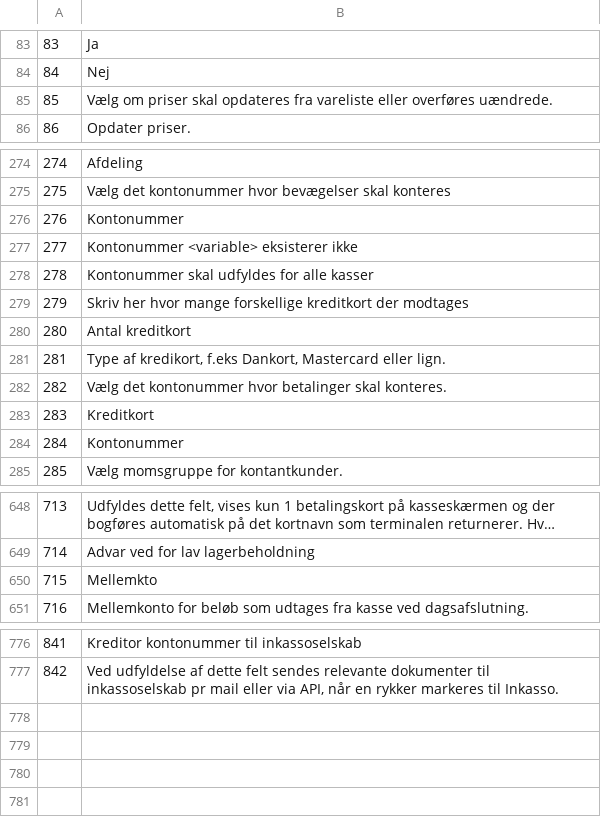
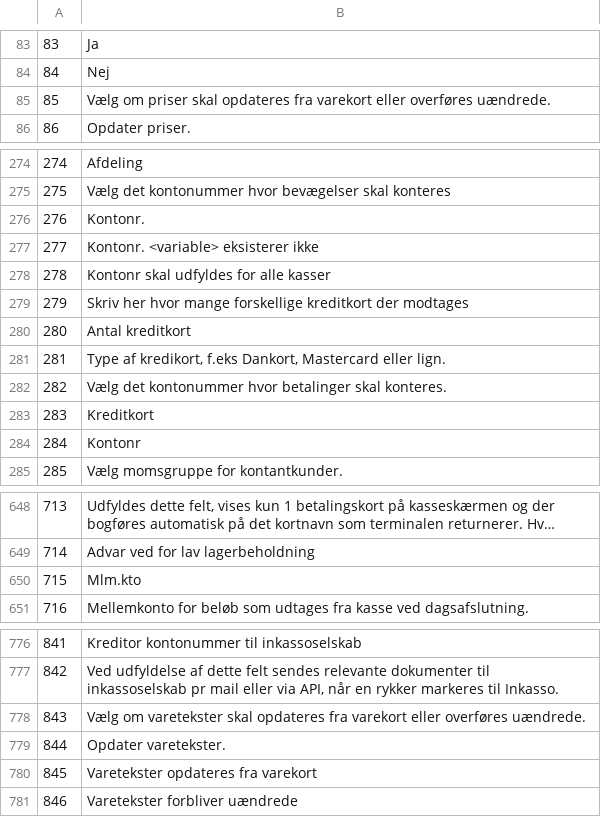
Before and after one commit to nielsrune/saldi_ce, a CSV file: importfiler/tekster.csv, drawn as a sheet; only a part is shown, gaps mark what is left out; long unchanged cells end in …; removed rows and columns are numbered as before the commit, all else as after; the diff covers the shown part only; the diff names each change by its address in the sheet, - before the commit and + after, or states it on an @@ line.

```diff
--- a/importfiler/tekster.csv
+++ b/importfiler/tekster.csv
-B85: …opdateres fra vareliste eller overføres…
+B85: …opdateres fra varekort eller overføres…
-row 276: 276 | Kontonummer
@@ column A renumbered between rows 276 and 277 @@
-B276: Kontonummer <variable> eksisterer ikke
+B276: Kontonr.
-B277: Kontonummer skal udfyldes for alle kasser
+B277: Kontonr. <variable> eksisterer ikke
+row 278: 278 | Kontonr skal udfyldes for alle kasser
-B284: Kontonummer
+B284: Kontonr
-B650: Mellemkto
+B650: Mlm.kto
+row 778: 843 | Vælg om varetekster skal opdateres fra varekort eller overføres uændrede.
+row 779: 844 | Opdater varetekster.
+row 780: 845 | Varetekster opdateres fra varekort
+row 781: 846 | Varetekster forbliver uændrede
```
Also changed, not shown: 2 edited cells elsewhere in this file, 31 other files.
